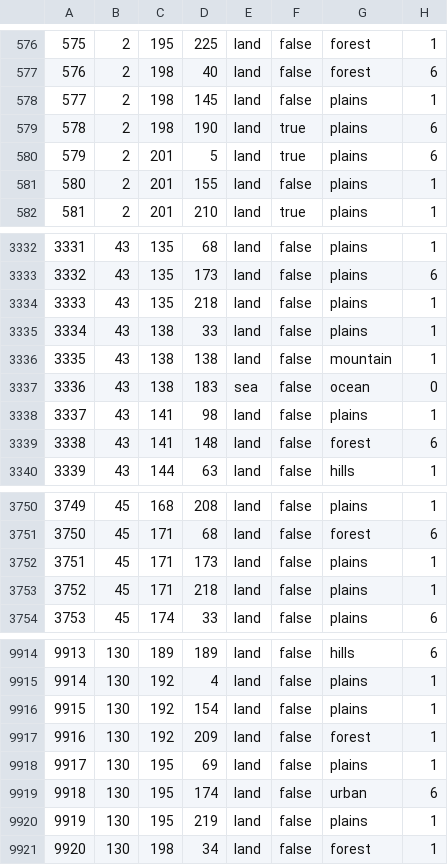
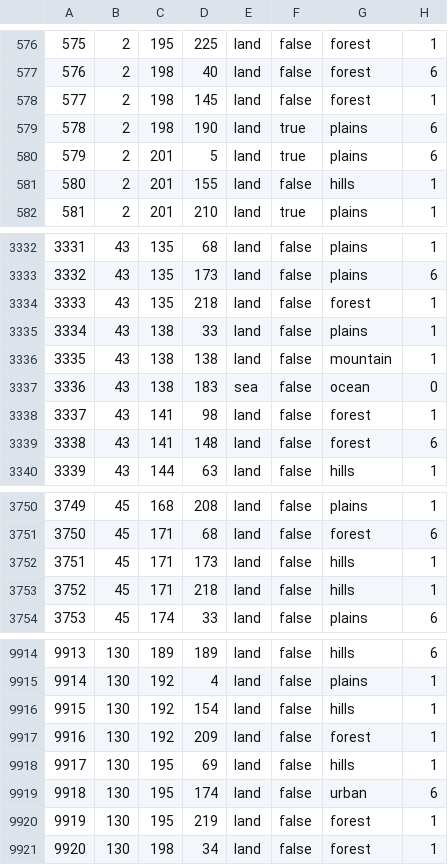
Before and after one commit to blackpilledsyrian/EoF, a CSV file: map/definition.csv, drawn as a sheet; only a part is shown, gaps mark what is left out; the diff covers the shown part only.

Commit message:
Definition Changes
-Fixed some state history
-Updated provinces

```diff
--- a/map/definition.csv
+++ b/map/definition.csv
@@ -577,6 +577,6 @@
 576;2;198;40;land;false;forest;6
-577;2;198;145;land;false;plains;1
+577;2;198;145;land;false;forest;1
 578;2;198;190;land;true;plains;6
 579;2;201;5;land;true;plains;6
-580;2;201;155;land;false;plains;1
+580;2;201;155;land;false;hills;1
 581;2;201;210;land;true;plains;1
@@ -3333,3 +3333,3 @@
 3332;43;135;173;land;false;plains;6
-3333;43;135;218;land;false;plains;1
+3333;43;135;218;land;false;forest;1
 3334;43;138;33;land;false;plains;1
@@ -3337,3 +3337,3 @@
 3336;43;138;183;sea;false;ocean;0
-3337;43;141;98;land;false;plains;1
+3337;43;141;98;land;false;forest;1
 3338;43;141;148;land;false;forest;6
@@ -3751,4 +3751,4 @@
 3750;45;171;68;land;false;forest;6
-3751;45;171;173;land;false;plains;1
-3752;45;171;218;land;false;plains;1
+3751;45;171;173;land;false;hills;1
+3752;45;171;218;land;false;hills;1
 3753;45;174;33;land;false;plains;6
@@ -9915,7 +9915,7 @@
 9914;130;192;4;land;false;plains;1
-9915;130;192;154;land;false;plains;1
+9915;130;192;154;land;false;hills;1
 9916;130;192;209;land;false;forest;1
-9917;130;195;69;land;false;plains;1
+9917;130;195;69;land;false;hills;1
 9918;130;195;174;land;false;urban;6
-9919;130;195;219;land;false;plains;1
+9919;130;195;219;land;false;forest;1
 9920;130;198;34;land;false;forest;1
```
Also changed, not shown: 145 edited cells elsewhere in this file, 13 other files.
